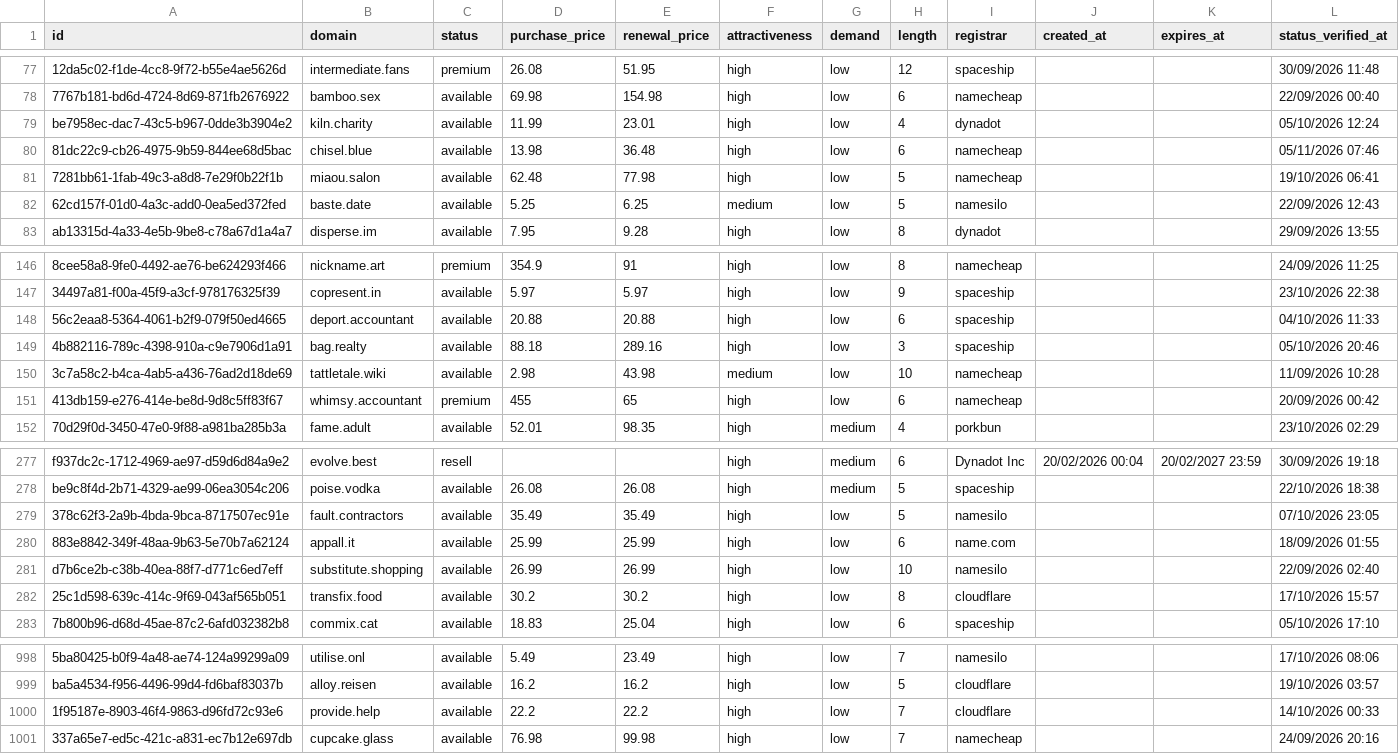
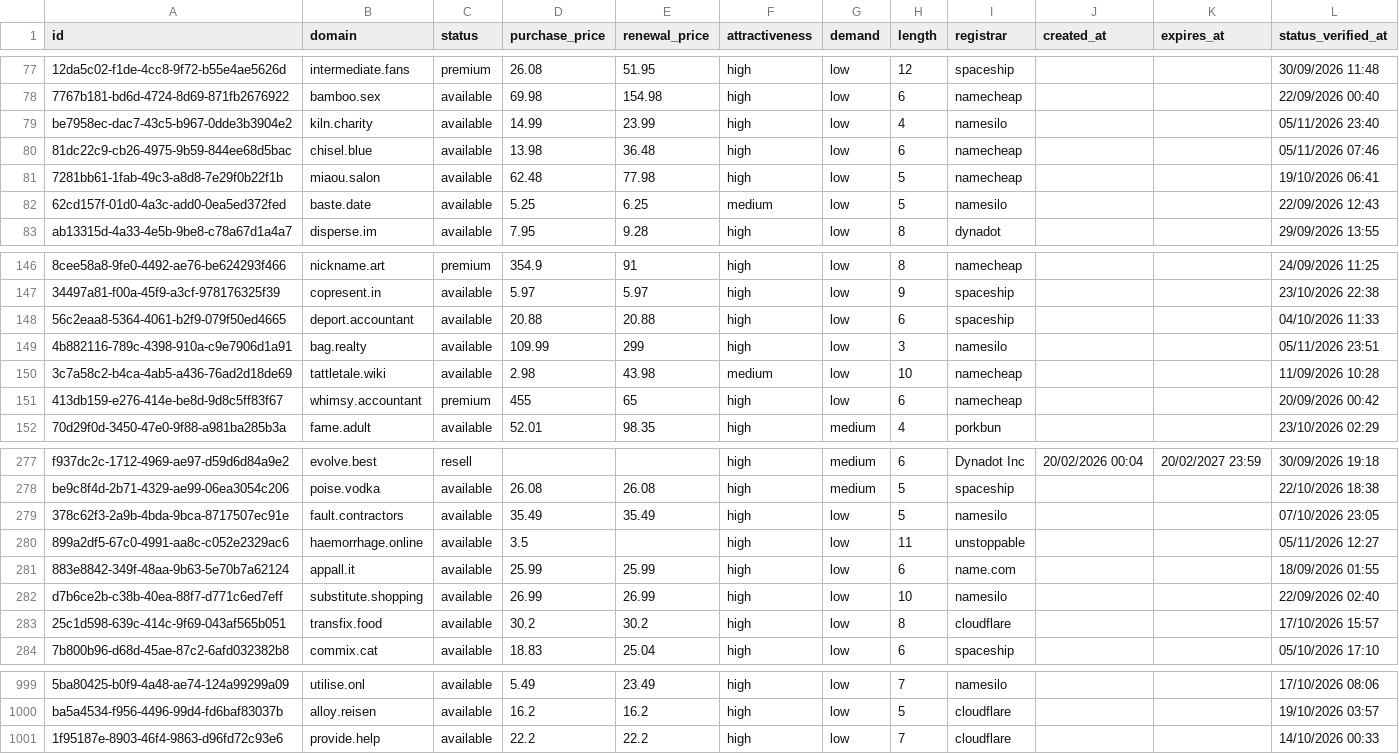
Before and after one commit to UniqueDomains/actionnable-oneword-domains, a CSV file: actionnable.csv, drawn as a sheet; only a part is shown, gaps mark what is left out; removed rows and columns are numbered as before the commit, all else as after; the diff names each change by its address in the sheet, - before the commit and + after, or states it on an @@ line.

Commit message:
Domains update

```diff
--- a/actionnable.csv
+++ b/actionnable.csv
-D79 (purchase_price): 11.99
+D79 (purchase_price): 14.99
-E79 (renewal_price): 23.01
+E79 (renewal_price): 23.99
-I79 (registrar): dynadot
+I79 (registrar): namesilo
-L79 (status_verified_at): 05/10/2026 12:24
+L79 (status_verified_at): 05/11/2026 23:40
-D149 (purchase_price): 88.18
+D149 (purchase_price): 109.99
-E149 (renewal_price): 289.16
+E149 (renewal_price): 299
-I149 (registrar): spaceship
+I149 (registrar): namesilo
-L149 (status_verified_at): 05/10/2026 20:46
+L149 (status_verified_at): 05/11/2026 23:51
+row 280: 899a2df5-67c0-4991-aa8c-c052e2329ac6 | haemorrhage.online | available | 3.5 |  | high | low | 11 | unstoppable |  |  | 05/11/2026 12:27
-row 1001: 337a65e7-ed5c-421c-a831-ec7b12e697db | cupcake.glass | available | 76.98 | 99.98 | high | low | 7 | namecheap |  |  | 24/09/2026 20:16
```
Also changed, not shown: 2 other files.
